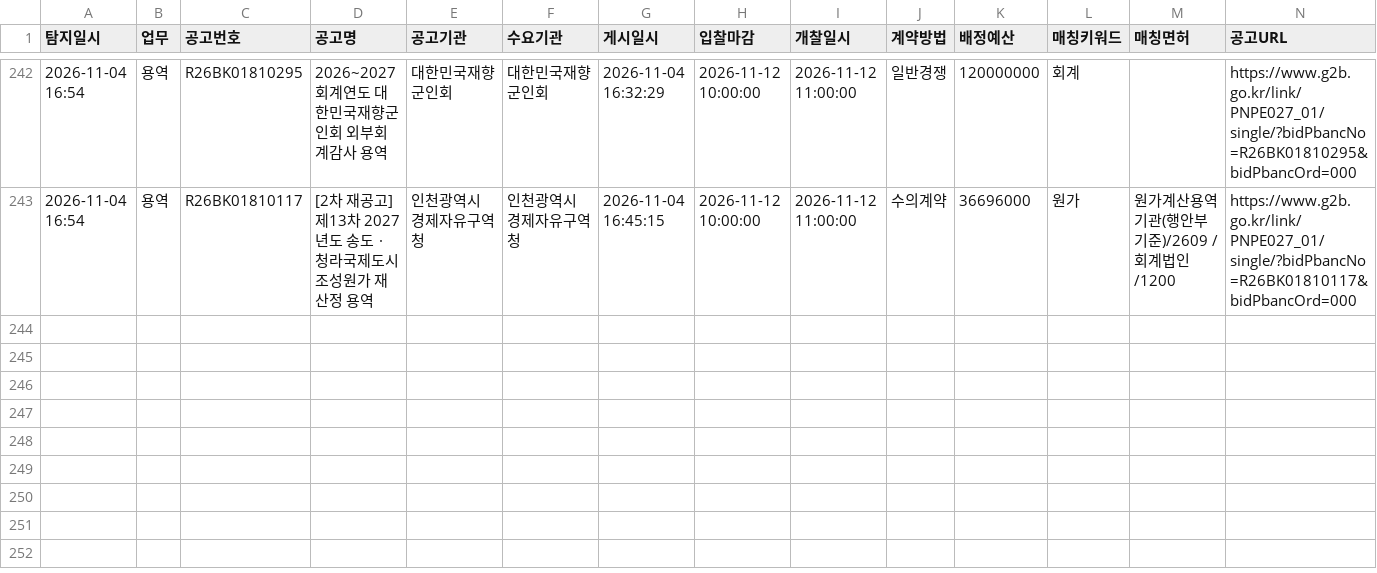
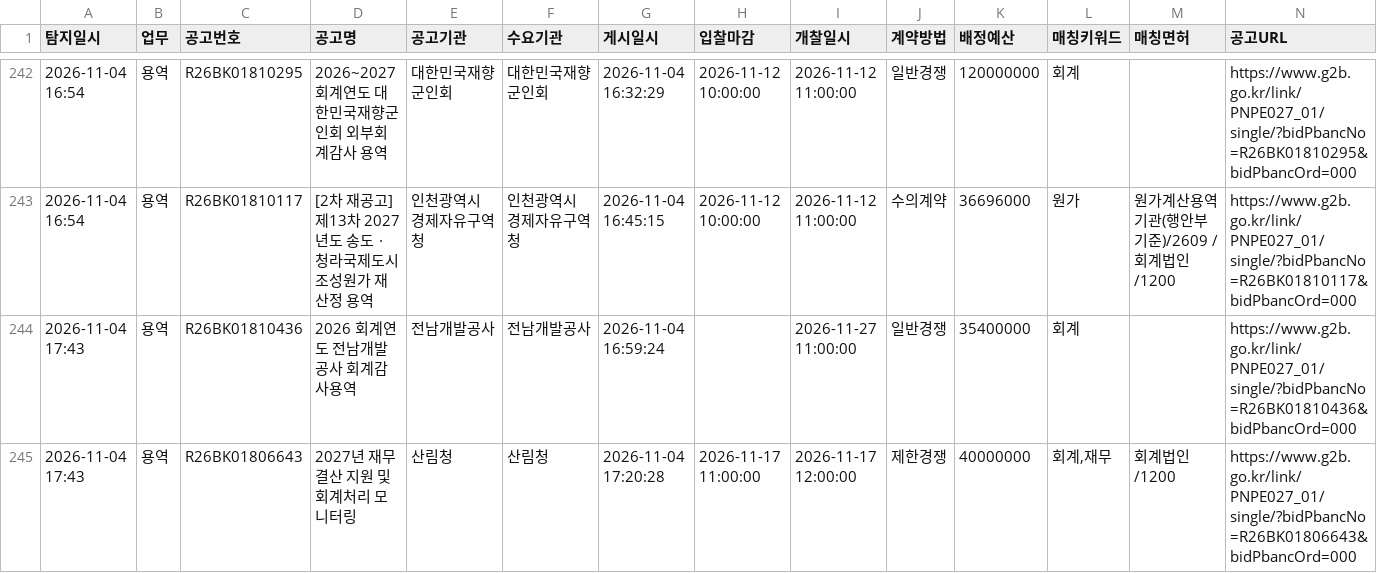
Before and after one commit to crouz070-afk/g2b-bid-alert, a CSV file: history.csv, drawn as a sheet; only a part is shown, gaps mark what is left out; the diff names each change by its address in the sheet, - before the commit and + after, or states it on an @@ line.

```diff
--- a/history.csv
+++ b/history.csv
+row 244: 2026-11-04 17:43 | 용역 | R26BK01810436 | 2026 회계연도 전남개발공사 회계감사용역 | 전남개발공사 | 전남개발공사 | 2026-11-04 16:59:24 |  | 2026-11-27 11:00:00 | 일반경쟁 | 35400000 | 회계 |  | https://www.g2b.go.kr/link/PNPE027_01/single/?bidPbancNo=R26BK01810436&bidPbancOrd=000
+row 245: 2026-11-04 17:43 | 용역 | R26BK01806643 | 2027년 재무결산 지원 및 회계처리 모니터링 | 산림청 | 산림청 | 2026-11-04 17:20:28 | 2026-11-17 11:00:00 | 2026-11-17 12:00:00 | 제한경쟁 | 40000000 | 회계,재무 | 회계법인/1200 | https://www.g2b.go.kr/link/PNPE027_01/single/?bidPbancNo=R26BK01806643&bidPbancOrd=000
```
Also changed, not shown: 2 other files.
